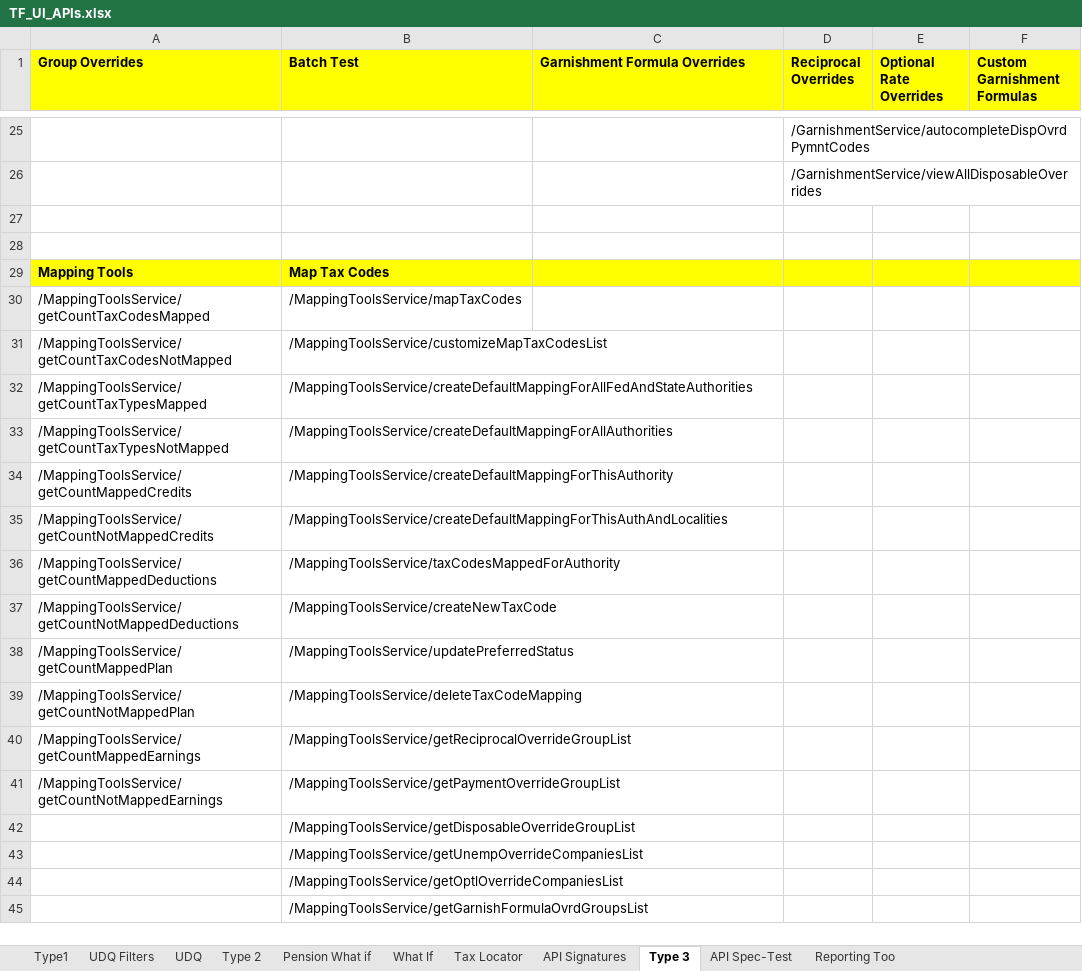
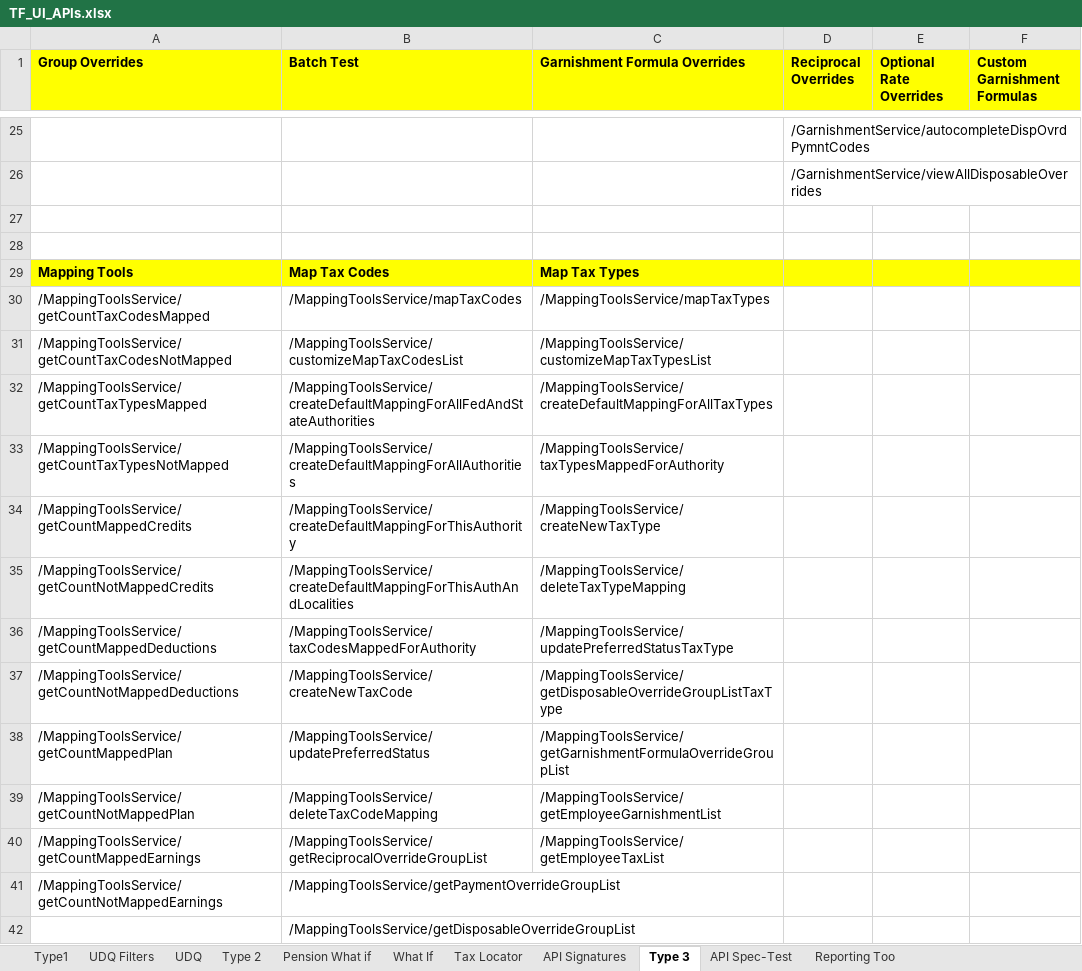
Before and after one commit to winitnaek/tf-new-arch-artifacts-TFPH215042021, an Excel workbook: TF_UI_APIs.xlsx, sheet Type 3, drawn as a sheet; only a part is shown, gaps mark what is left out; the shorter side is filled out with more unchanged rows; values as stored, in another font and other column widths than the file's, no borders; the diff names each change by its address in the sheet, - before the commit and + after, or states it on an @@ line.

Commit message:
Mapping Tools API

```diff
--- a/TF_UI_APIs.xlsx (sheet Type 3)
+++ b/TF_UI_APIs.xlsx (sheet Type 3)
-C29 (Garnishment Formula Overrides): (empty)
+C29 (Garnishment Formula Overrides): Map Tax Types
-C30 (Garnishment Formula Overrides): (empty)
+C30 (Garnishment Formula Overrides): /MappingToolsService/mapTaxTypes
-C31 (Garnishment Formula Overrides): (empty)
+C31 (Garnishment Formula Overrides): /MappingToolsService/customizeMapTaxTypesList
-C32 (Garnishment Formula Overrides): (empty)
+C32 (Garnishment Formula Overrides): /MappingToolsService/createDefaultMappingForAllTaxTypes
-C33 (Garnishment Formula Overrides): (empty)
+C33 (Garnishment Formula Overrides): /MappingToolsService/taxTypesMappedForAuthority
-C34 (Garnishment Formula Overrides): (empty)
+C34 (Garnishment Formula Overrides): /MappingToolsService/createNewTaxType
-C35 (Garnishment Formula Overrides): (empty)
+C35 (Garnishment Formula Overrides): /MappingToolsService/deleteTaxTypeMapping
-C36 (Garnishment Formula Overrides): (empty)
+C36 (Garnishment Formula Overrides): /MappingToolsService/updatePreferredStatusTaxType
-C37 (Garnishment Formula Overrides): (empty)
+C37 (Garnishment Formula Overrides): /MappingToolsService/getDisposableOverrideGroupListTaxType
-C38 (Garnishment Formula Overrides): (empty)
+C38 (Garnishment Formula Overrides): /MappingToolsService/getGarnishmentFormulaOverrideGroupList
-C39 (Garnishment Formula Overrides): (empty)
+C39 (Garnishment Formula Overrides): /MappingToolsService/getEmployeeGarnishmentList
-C40 (Garnishment Formula Overrides): (empty)
+C40 (Garnishment Formula Overrides): /MappingToolsService/getEmployeeTaxList
```
